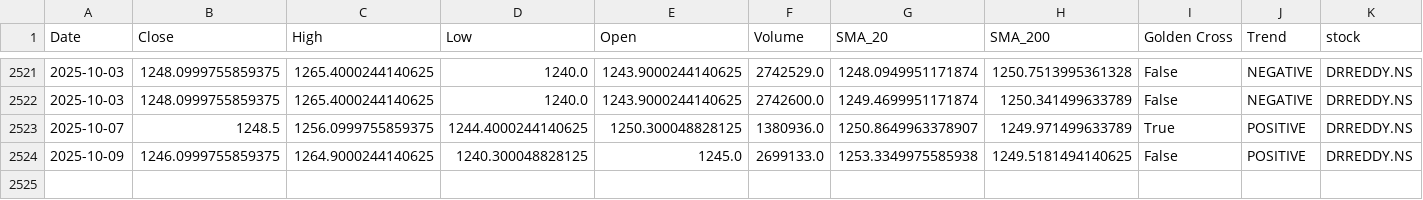
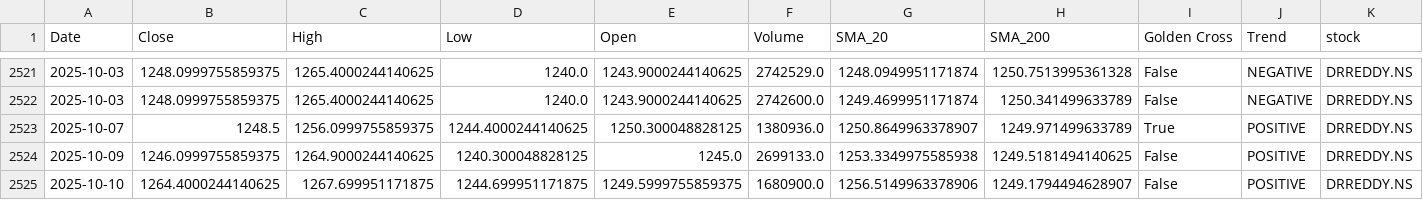
Before and after one commit to sohamdeshpande/nifty-analysis, a CSV file: data/DRREDDY.NS.csv, drawn as a sheet; only a part is shown, gaps mark what is left out; rows hold the shown columns only; the diff names each change by its address in the sheet, - before the commit and + after, or states it on an @@ line.

```diff
--- a/data/DRREDDY.NS.csv
+++ b/data/DRREDDY.NS.csv
+row 2525: 2025-10-10 | 1264.4000244140625 | 1267.699951171875 | 1244.699951171875 | 1249.5999755859375 | 1680900.0 | 1256.5149963378906 | 1249.1794494628907 | False | POSITIVE | DRREDDY.NS
```
Also changed, not shown: data/ASIANPAINT.NS.csv, data/HDFCLIFE.NS.csv, 47 other files.
